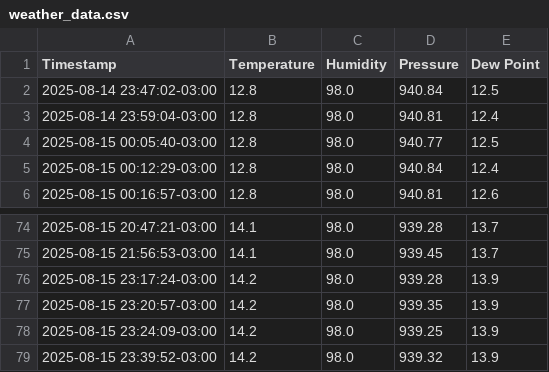
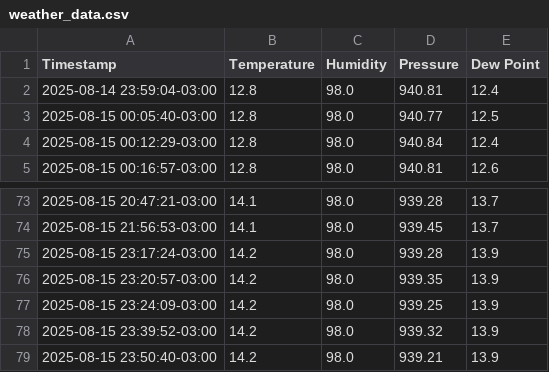
Before and after one commit to hackerspaceifusp/hackerspaceifusp.github.io, a CSV file: weather_data.csv, drawn as a sheet; only a part is shown, gaps mark what is left out; removed rows and columns are numbered as before the commit, all else as after; the diff names each change by its address in the sheet, - before the commit and + after, or states it on an @@ line.

```diff
--- a/weather_data.csv
+++ b/weather_data.csv
-row 2: 2025-08-14 23:47:02-03:00 | 12.8 | 98.0 | 940.84 | 12.5
+row 79: 2025-08-15 23:50:40-03:00 | 14.2 | 98.0 | 939.21 | 13.9
```
Also changed, not shown: 1 other file.
